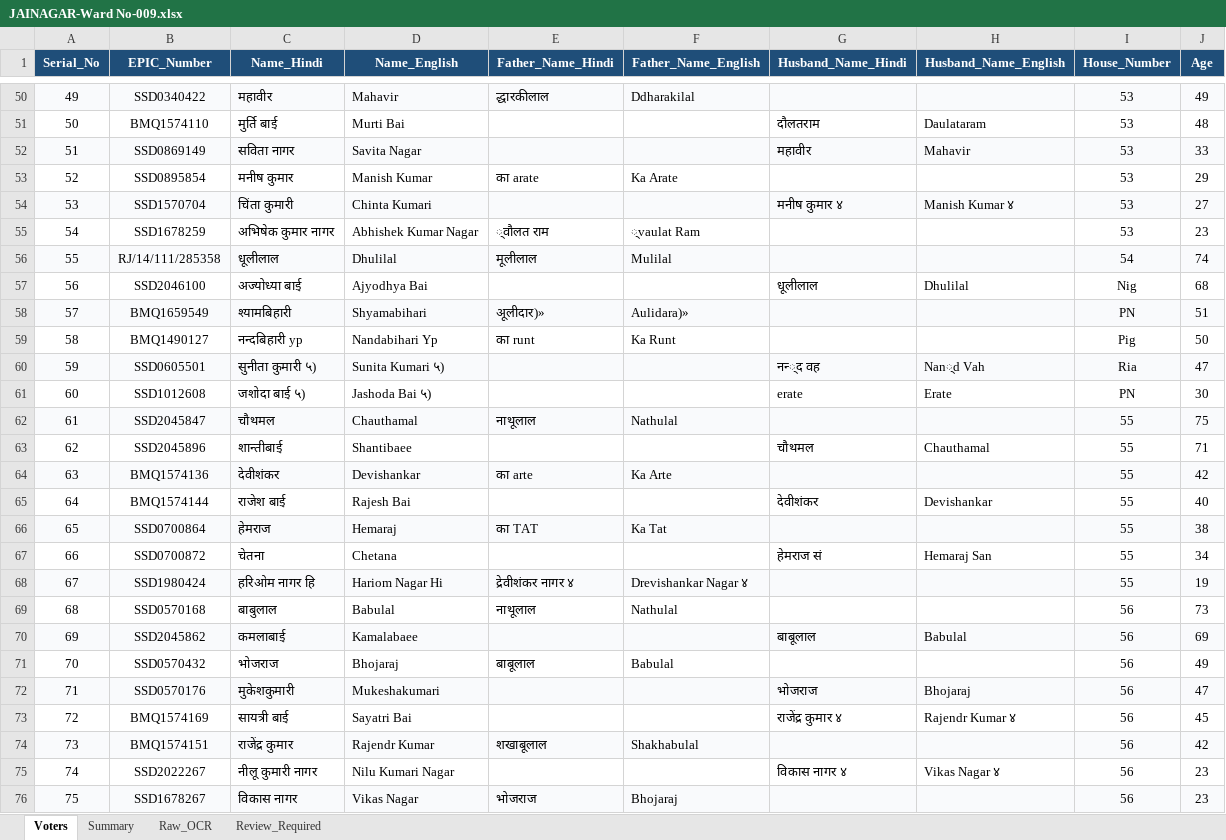
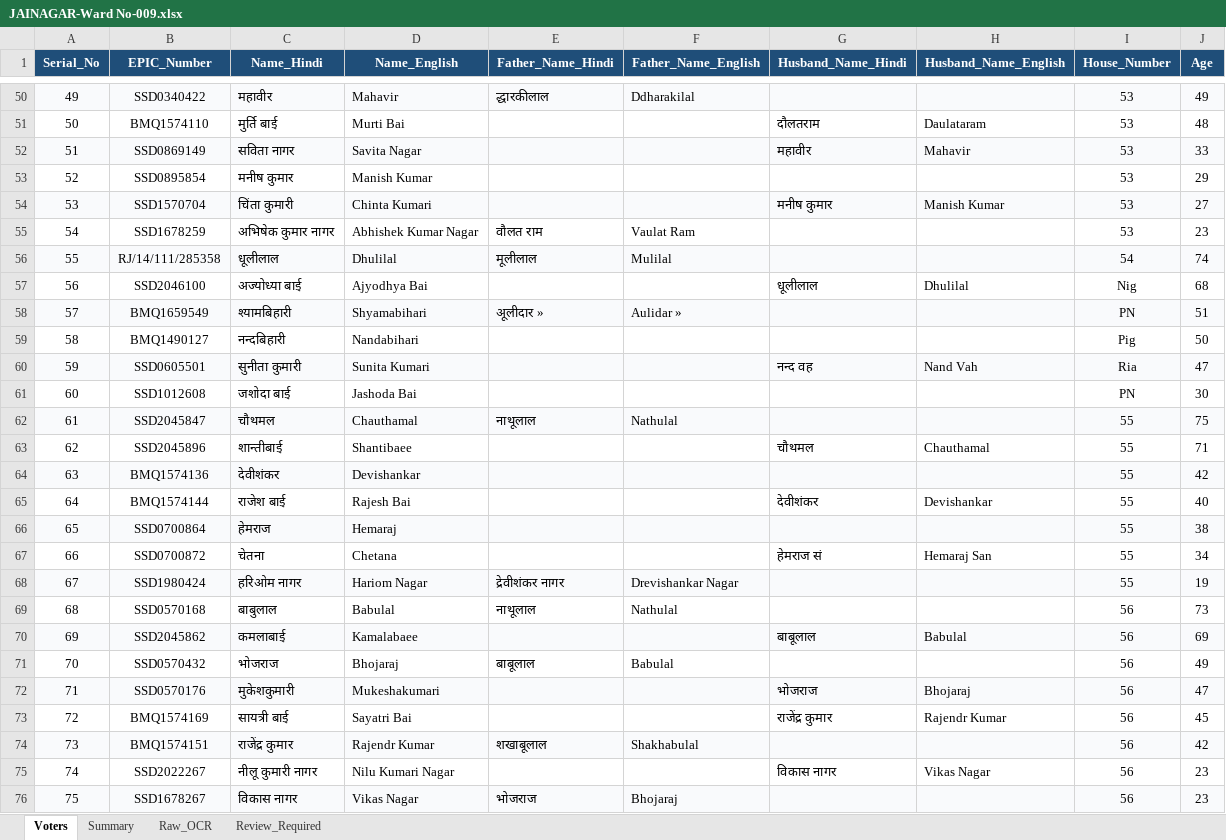
Before and after one commit to VIKASHNAGAR786/CHUNAV-2026, an Excel workbook: output/JAINAGAR-Ward No-009.xlsx, sheet Voters, drawn as a sheet; only a part is shown, gaps mark what is left out; values as stored, in another font and other column widths than the file's, no borders; the diff covers the shown part only; the diff names each change by its address in the sheet, - before the commit and + after, or states it on an @@ line.

Commit message:
Add data cleaning and verification scripts; update transliteration mappings
- Introduced `test_cleaner.py` for cleaning Hindi names with regex patterns to handle OCR errors and formatting issues.
- Added new images for ward data representation.
- Updated `transliterator.py` with additional common names for better transliteration accuracy.
- Created `verify_caste_integration.py` to check the presence of specific elements in HTML and validate voter data from JavaScript.
- Updated multiple Excel files for ward data with binary differences.

```diff
--- a/output/JAINAGAR-Ward No-009.xlsx (sheet Voters)
+++ b/output/JAINAGAR-Ward No-009.xlsx (sheet Voters)
-E53 (Father_Name_Hindi): का arate
+E53 (Father_Name_Hindi): (empty)
-F53 (Father_Name_English): Ka Arate
+F53 (Father_Name_English): (empty)
-G54 (Husband_Name_Hindi): मनीष कुमार ४
+G54 (Husband_Name_Hindi): मनीष कुमार
-H54 (Husband_Name_English): Manish Kumar ४
+H54 (Husband_Name_English): Manish Kumar
-E55 (Father_Name_Hindi): ्वौलत राम
+E55 (Father_Name_Hindi): वौलत राम
-F55 (Father_Name_English): ्vaulat Ram
+F55 (Father_Name_English): Vaulat Ram
-E58 (Father_Name_Hindi): अूलीदार)»
+E58 (Father_Name_Hindi): अूलीदार »
-F58 (Father_Name_English): Aulidara)»
+F58 (Father_Name_English): Aulidar »
-C59 (Name_Hindi): नन्दबिहारी yp
+C59 (Name_Hindi): नन्दबिहारी
-D59 (Name_English): Nandabihari Yp
+D59 (Name_English): Nandabihari
-E59 (Father_Name_Hindi): का runt
+E59 (Father_Name_Hindi): (empty)
-F59 (Father_Name_English): Ka Runt
+F59 (Father_Name_English): (empty)
-C60 (Name_Hindi): सुनीता कुमारी ५)
+C60 (Name_Hindi): सुनीता कुमारी
-D60 (Name_English): Sunita Kumari ५)
+D60 (Name_English): Sunita Kumari
-G60 (Husband_Name_Hindi): नन्‍्द वह
+G60 (Husband_Name_Hindi): नन्द वह
-H60 (Husband_Name_English): Nan‍्d Vah
+H60 (Husband_Name_English): Nand Vah
-C61 (Name_Hindi): जशोदा बाई ५)
+C61 (Name_Hindi): जशोदा बाई
-D61 (Name_English): Jashoda Bai ५)
+D61 (Name_English): Jashoda Bai
-G61 (Husband_Name_Hindi): erate
+G61 (Husband_Name_Hindi): (empty)
-H61 (Husband_Name_English): Erate
+H61 (Husband_Name_English): (empty)
-E64 (Father_Name_Hindi): का arte
+E64 (Father_Name_Hindi): (empty)
-F64 (Father_Name_English): Ka Arte
+F64 (Father_Name_English): (empty)
-E66 (Father_Name_Hindi): का TAT
+E66 (Father_Name_Hindi): (empty)
-F66 (Father_Name_English): Ka Tat
+F66 (Father_Name_English): (empty)
-C68 (Name_Hindi): हरिओम नागर हि
+C68 (Name_Hindi): हरिओम नागर
-D68 (Name_English): Hariom Nagar Hi
+D68 (Name_English): Hariom Nagar
-E68 (Father_Name_Hindi): द्रेवीशंकर नागर ४
+E68 (Father_Name_Hindi): द्रेवीशंकर नागर
-F68 (Father_Name_English): Drevishankar Nagar ४
+F68 (Father_Name_English): Drevishankar Nagar
-G73 (Husband_Name_Hindi): राजेंद्र कुमार ४
+G73 (Husband_Name_Hindi): राजेंद्र कुमार
-H73 (Husband_Name_English): Rajendr Kumar ४
+H73 (Husband_Name_English): Rajendr Kumar
-G75 (Husband_Name_Hindi): विकास नागर ४
+G75 (Husband_Name_Hindi): विकास नागर
-H75 (Husband_Name_English): Vikas Nagar ४
+H75 (Husband_Name_English): Vikas Nagar
```
Also changed, not shown: 322 edited cells elsewhere in this sheet, VOTER LISTS/EXCEL_OUTPUT/JAINAGAR-Ward No-005.xlsx, VOTER LISTS/EXCEL_OUTPUT/JAINAGAR-Ward No-008.xlsx, 34 other files.
